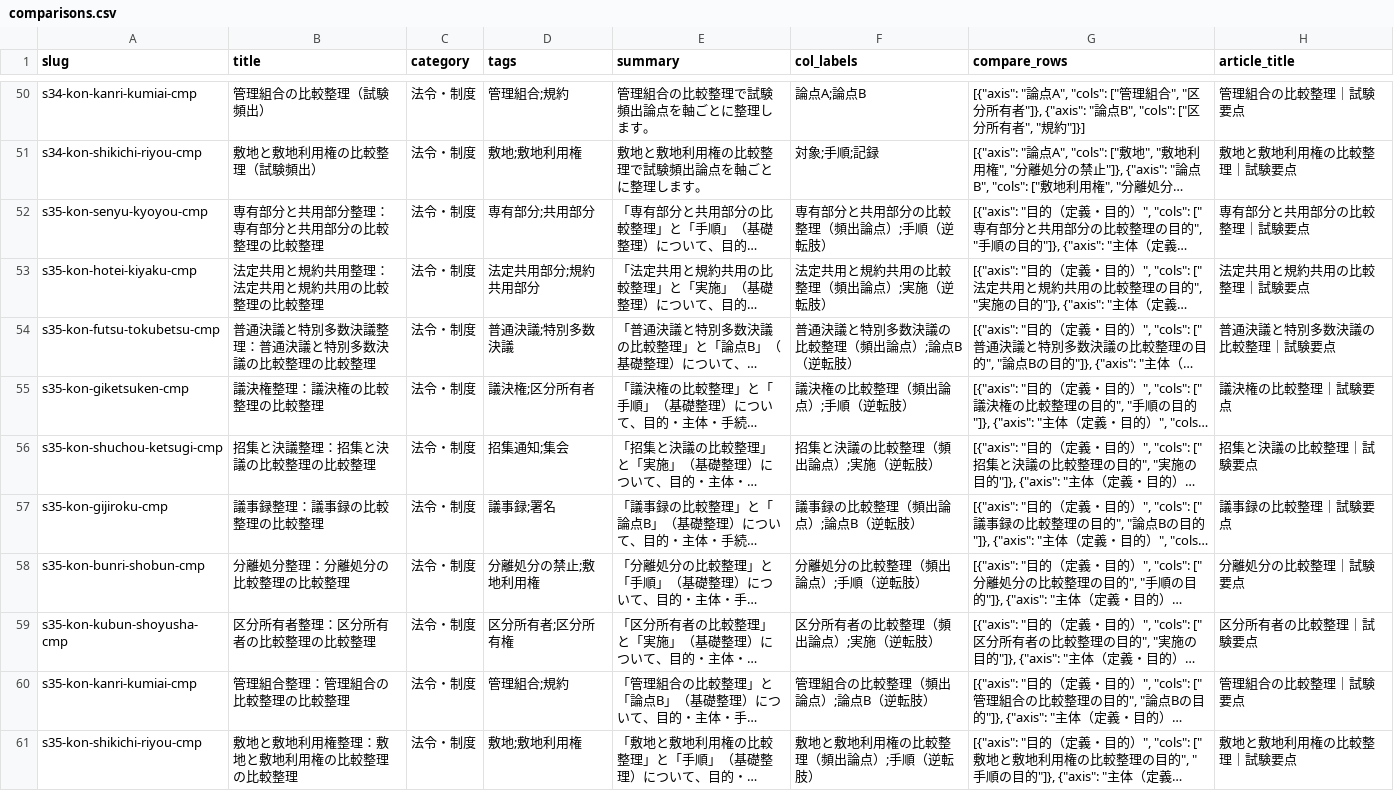
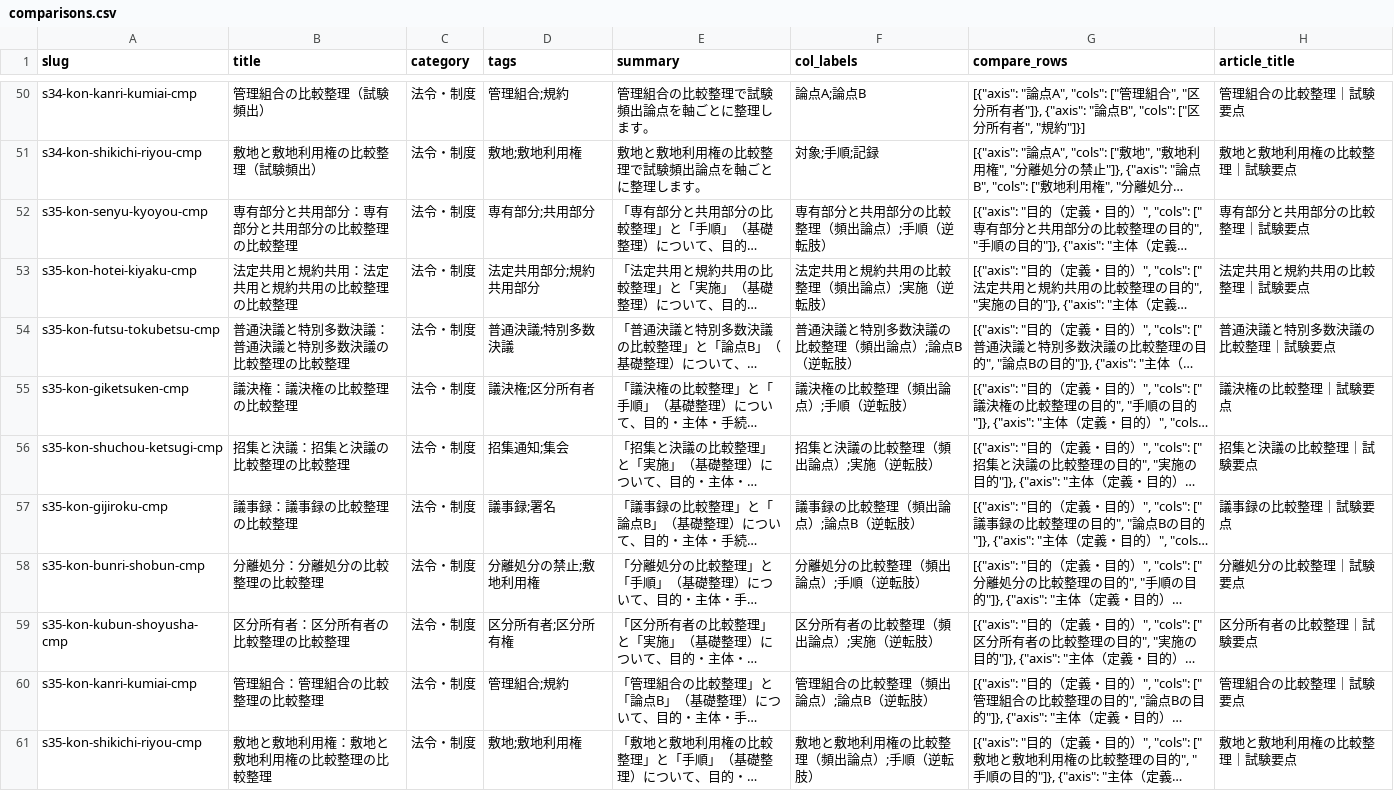
Before and after one commit to takkenshiken2026-sudo/mankan-master, a CSV file: data/comparisons.csv, drawn as a sheet; only a part is shown, gaps mark what is left out; long unchanged cells end in …; the diff names each change by its address in the sheet, - before the commit and + after, or states it on an @@ line.

```diff
--- a/data/comparisons.csv
+++ b/data/comparisons.csv
-B52 (title): 専有部分と共用部分整理：専有部分と共用部分の比較整理の比較整理
+B52 (title): 専有部分と共用部分：専有部分と共用部分の比較整理の比較整理
-B53 (title): 法定共用と規約共用整理：法定共用と規約共用の比較整理の比較整理
+B53 (title): 法定共用と規約共用：法定共用と規約共用の比較整理の比較整理
-B54 (title): 普通決議と特別多数決議整理：普通決議と特別多数決議の比較整理の比較整理
+B54 (title): 普通決議と特別多数決議：普通決議と特別多数決議の比較整理の比較整理
-B55 (title): 議決権整理：議決権の比較整理の比較整理
+B55 (title): 議決権：議決権の比較整理の比較整理
-B56 (title): 招集と決議整理：招集と決議の比較整理の比較整理
+B56 (title): 招集と決議：招集と決議の比較整理の比較整理
-B57 (title): 議事録整理：議事録の比較整理の比較整理
+B57 (title): 議事録：議事録の比較整理の比較整理
-B58 (title): 分離処分整理：分離処分の比較整理の比較整理
+B58 (title): 分離処分：分離処分の比較整理の比較整理
-B59 (title): 区分所有者整理：区分所有者の比較整理の比較整理
+B59 (title): 区分所有者：区分所有者の比較整理の比較整理
-B60 (title): 管理組合整理：管理組合の比較整理の比較整理
+B60 (title): 管理組合：管理組合の比較整理の比較整理
-B61 (title): 敷地と敷地利用権整理：敷地と敷地利用権の比較整理の比較整理
+B61 (title): 敷地と敷地利用権：敷地と敷地利用権の比較整理の比較整理
```
Also changed, not shown: data/mistakes.csv, 26 other files.
